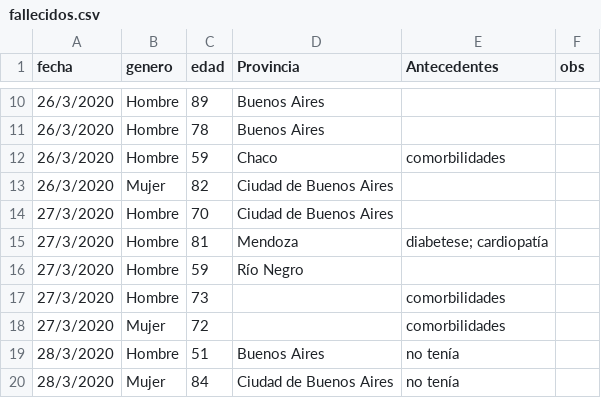
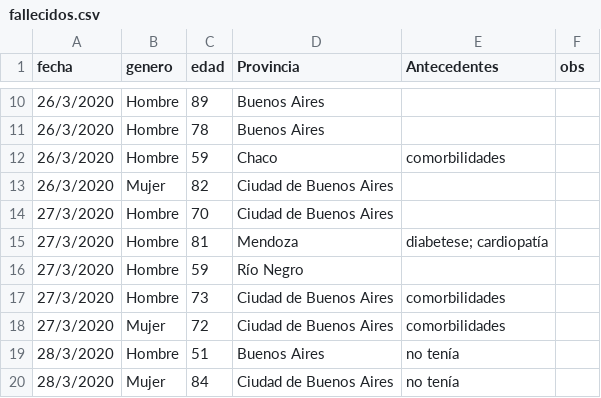
Before and after one commit to GIBD/covid, a CSV file: data/fallecidos.csv, drawn as a sheet; only a part is shown, gaps mark what is left out.

```diff
--- a/data/fallecidos.csv
+++ b/data/fallecidos.csv
@@ -16,4 +16,4 @@ fecha;genero;edad;Provincia;Antecedentes;obs
 27/3/2020;Hombre;59;Río Negro;;
-27/3/2020;Hombre;73;;comorbilidades;
-27/3/2020;Mujer;72;;comorbilidades;
+27/3/2020;Hombre;73;Ciudad de Buenos Aires;comorbilidades;
+27/3/2020;Mujer;72;Ciudad de Buenos Aires;comorbilidades;
 28/3/2020;Hombre;51;Buenos Aires;no tenía;
```
Also changed, not shown: data/argentina.csv, 2 other files.
